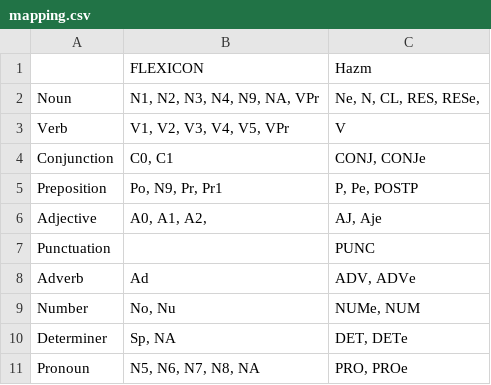
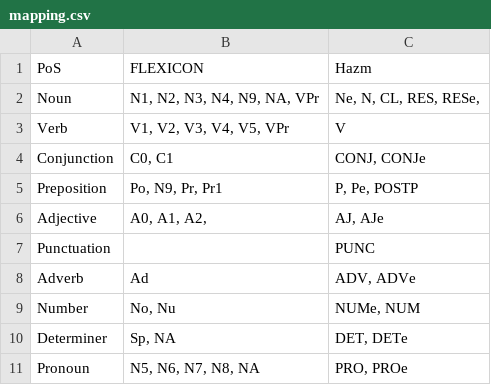
Before and after one commit to interscript/rababa, a CSV file: data/mapping.csv, drawn as a sheet.

```diff
--- a/data/mapping.csv
+++ b/data/mapping.csv
@@ -1,2 +1,2 @@
-,FLEXICON,Hazm
+PoS,FLEXICON,Hazm
 Noun,"N1, N2, N3, N4, N9, NA, VPr","Ne, N, CL, RES, RESe, "
@@ -5,3 +5,3 @@ Conjunction,"C0, C1","CONJ, CONJe"
 Preposition,"Po, N9, Pr, Pr1","P, Pe, POSTP"
-Adjective,"A0, A1, A2, ","AJ, Aje"
+Adjective,"A0, A1, A2, ","AJ, AJe"
 Punctuation,,PUNC
```
Also changed, not shown: 2 other files.
